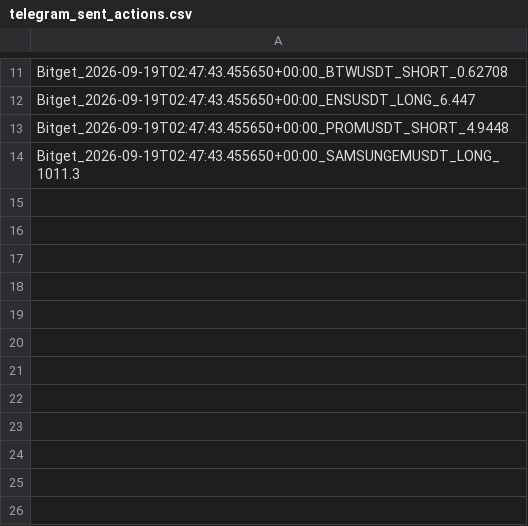
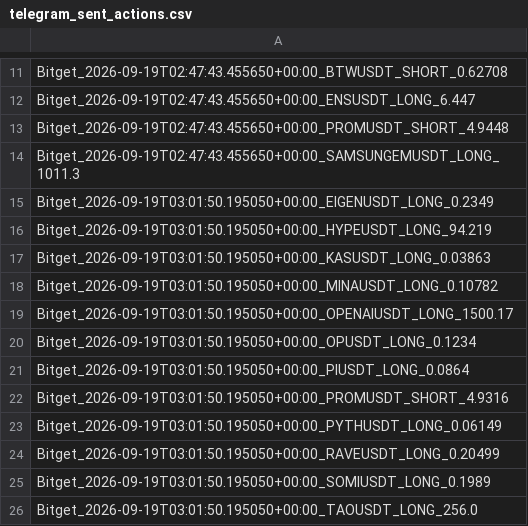
Before and after one commit to KikikJourney/Crypto-Scanner, a CSV file: data/telegram_sent_actions.csv, drawn as a sheet; only a part is shown, gaps mark what is left out.

```diff
--- a/data/telegram_sent_actions.csv
+++ b/data/telegram_sent_actions.csv
@@ -14 +14,13 @@ Bitget_2026-09-19T02:47:43.455650+00:00_PROMUSDT_SHORT_4.9448
 Bitget_2026-09-19T02:47:43.455650+00:00_SAMSUNGEMUSDT_LONG_1011.3
+Bitget_2026-09-19T03:01:50.195050+00:00_EIGENUSDT_LONG_0.2349
+Bitget_2026-09-19T03:01:50.195050+00:00_HYPEUSDT_LONG_94.219
+Bitget_2026-09-19T03:01:50.195050+00:00_KASUSDT_LONG_0.03863
+Bitget_2026-09-19T03:01:50.195050+00:00_MINAUSDT_LONG_0.10782
+Bitget_2026-09-19T03:01:50.195050+00:00_OPENAIUSDT_LONG_1500.17
+Bitget_2026-09-19T03:01:50.195050+00:00_OPUSDT_LONG_0.1234
+Bitget_2026-09-19T03:01:50.195050+00:00_PIUSDT_LONG_0.0864
+Bitget_2026-09-19T03:01:50.195050+00:00_PROMUSDT_SHORT_4.9316
+Bitget_2026-09-19T03:01:50.195050+00:00_PYTHUSDT_LONG_0.06149
+Bitget_2026-09-19T03:01:50.195050+00:00_RAVEUSDT_LONG_0.20499
+Bitget_2026-09-19T03:01:50.195050+00:00_SOMIUSDT_LONG_0.1989
+Bitget_2026-09-19T03:01:50.195050+00:00_TAOUSDT_LONG_256.0
```
Also changed, not shown: data/actionable_signals.csv, data/extreme_reversal_forward_test.csv, 4 other files.
